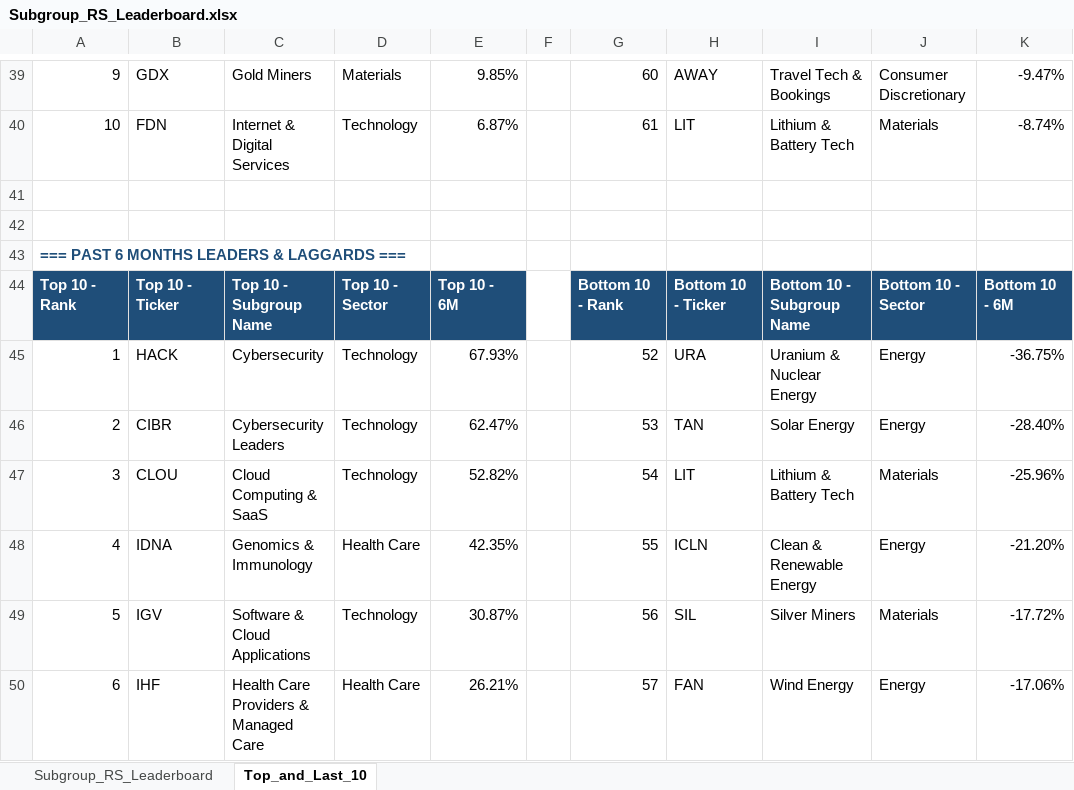
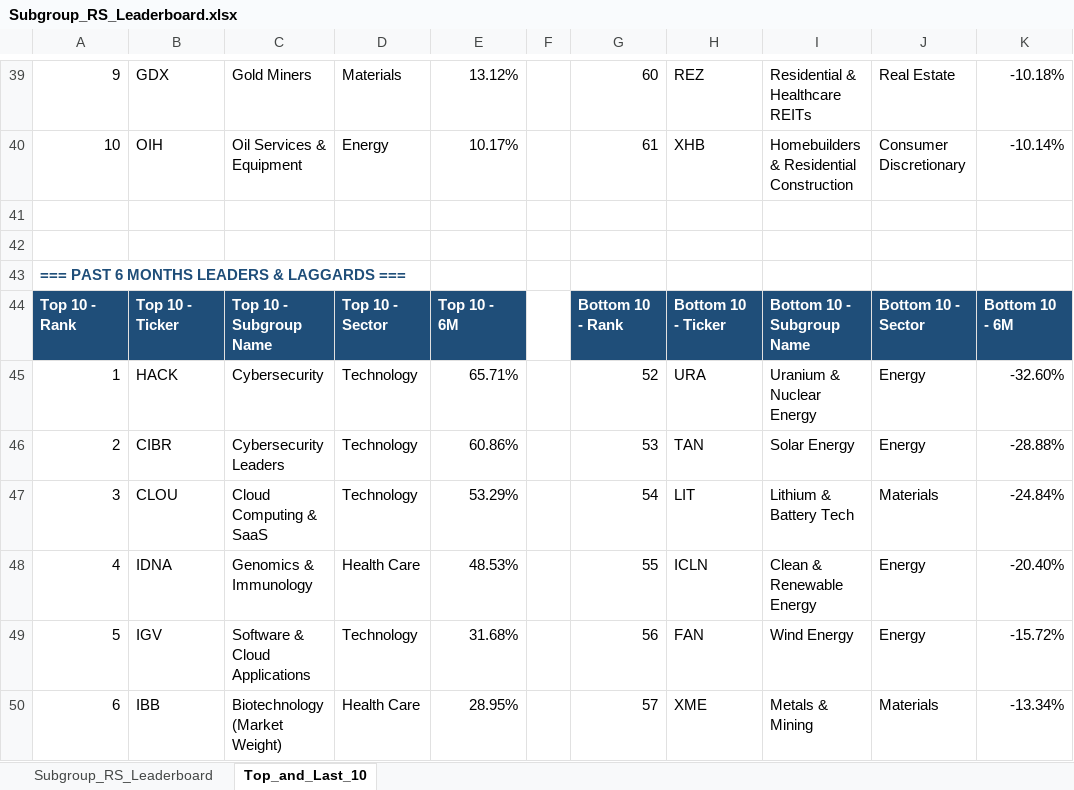
Before and after one commit to Jamesssurfer/SubGroup-Tracker, an Excel workbook: Subgroup_RS_Leaderboard.xlsx, sheet Top_and_Last_10, drawn as a sheet; only a part is shown, gaps mark what is left out; values as stored, in another font and other column widths than the file's, no borders; formulas without a stored value are shown as written; removed rows and columns are numbered as before the commit, all else as after; the diff covers the shown part only; the diff names each change by its address in the sheet, - before the commit and + after, or states it on an @@ line.

```diff
--- a/Subgroup_RS_Leaderboard.xlsx (sheet Top_and_Last_10)
+++ b/Subgroup_RS_Leaderboard.xlsx (sheet Top_and_Last_10)
-E39: 9.85%
+E39: 13.12%
-H39: AWAY
+H39: REZ
-I39: Travel Tech & Bookings
+I39: Residential & Healthcare REITs
-J39: Consumer Discretionary
+J39: Real Estate
-K39: -9.47%
+K39: -10.18%
-row 40: 10 | FDN | Internet & Digital Services | Technology | 6.87% |  | 61 | LIT | Lithium & Battery Tech | Materials | -8.74%
+row 40: 10 | OIH | Oil Services & Equipment | Energy | 10.17% |  | 61 | XHB | Homebuilders & Residential Construction | Consumer Discretionary | -10.14%
-E45: 67.93%
+E45: 65.71%
-K45: -36.75%
+K45: -32.60%
-E46: 62.47%
+E46: 60.86%
-K46: -28.40%
+K46: -28.88%
-E47: 52.82%
+E47: 53.29%
-K47: -25.96%
+K47: -24.84%
-E48: 42.35%
+E48: 48.53%
-K48: -21.20%
+K48: -20.40%
-E49: 30.87%
+E49: 31.68%
-H49: SIL
+H49: FAN
-I49: Silver Miners
+I49: Wind Energy
-J49: Materials
+J49: Energy
-K49: -17.72%
+K49: -15.72%
-B50: IHF
+B50: IBB
-C50: Health Care Providers & Managed Care
+C50: Biotechnology (Market Weight)
-E50: 26.21%
+E50: 28.95%
-H50: FAN
+H50: XME
-I50: Wind Energy
+I50: Metals & Mining
-J50: Energy
+J50: Materials
-K50: -17.06%
+K50: -13.34%
```
Also changed, not shown: 10 added rows, 10 removed rows and 180 edited cells elsewhere in this sheet, sheet Subgroup_RS_Leaderboard.
